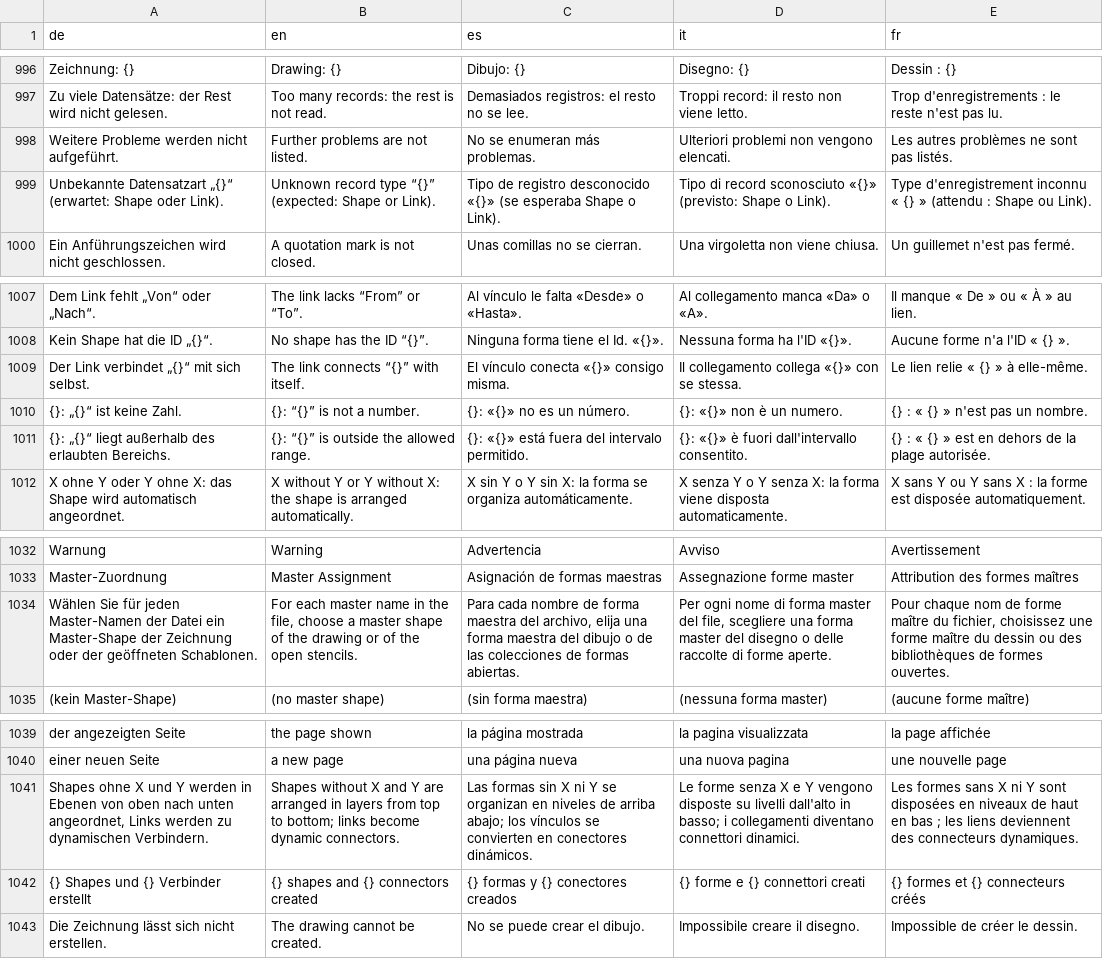
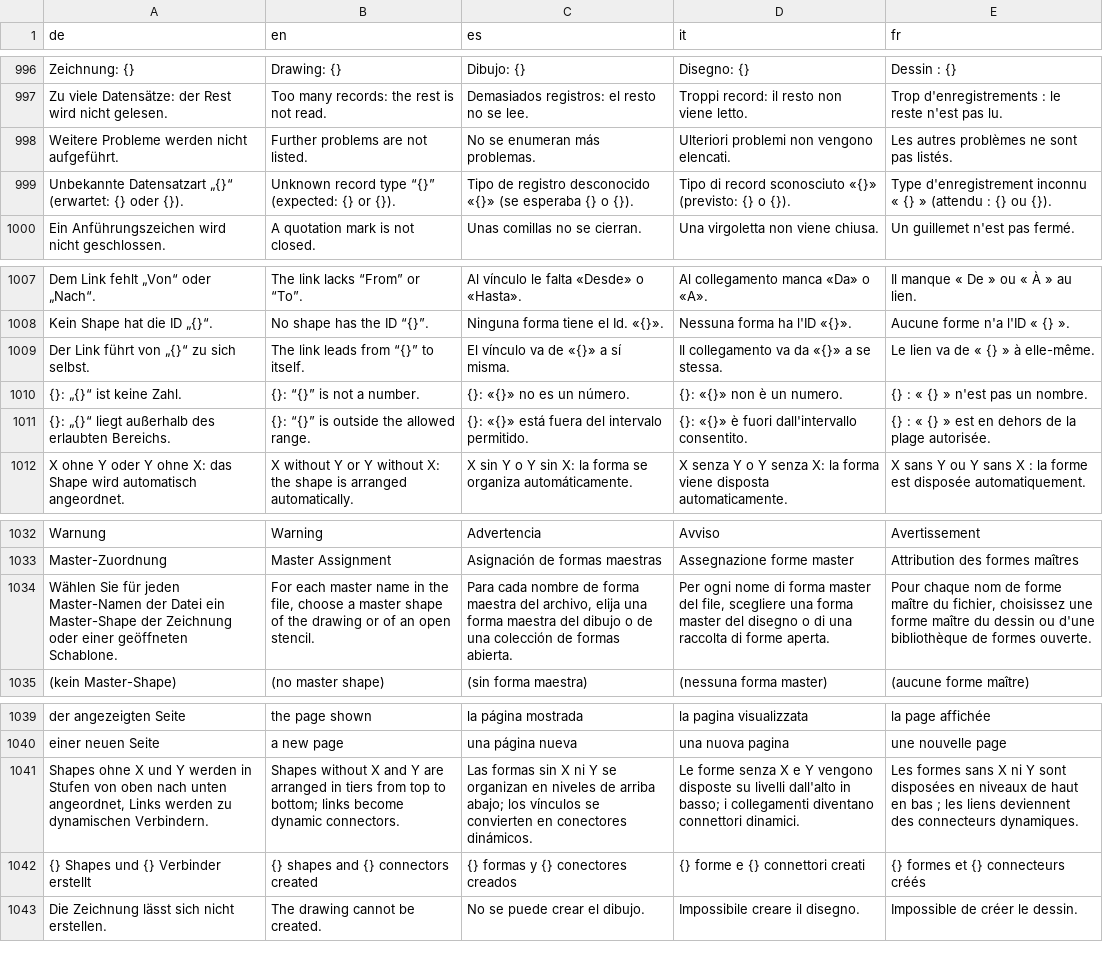
Before and after one commit to JFLibrary/JFLib, a TSV file: apps/JFDiagrammer/locales/ui.tsv, drawn as a sheet; only a part is shown, gaps mark what is left out.

```diff
--- a/apps/JFDiagrammer/locales/ui.tsv
+++ b/apps/JFDiagrammer/locales/ui.tsv
@@ -998,3 +998,3 @@ Zu viele Datensätze: der Rest wird nicht gelesen.	Too many records: the rest is
 Weitere Probleme werden nicht aufgeführt.	Further problems are not listed.	No se enumeran más problemas.	Ulteriori problemi non vengono elencati.	Les autres problèmes ne sont pas listés.
-Unbekannte Datensatzart „{}“ (erwartet: Shape oder Link).	Unknown record type “{}” (expected: Shape or Link).	Tipo de registro desconocido «{}» (se esperaba Shape o Link).	Tipo di record sconosciuto «{}» (previsto: Shape o Link).	Type d'enregistrement inconnu « {} » (attendu : Shape ou Link).
+Unbekannte Datensatzart „{}“ (erwartet: {} oder {}).	Unknown record type “{}” (expected: {} or {}).	Tipo de registro desconocido «{}» (se esperaba {} o {}).	Tipo di record sconosciuto «{}» (previsto: {} o {}).	Type d'enregistrement inconnu « {} » (attendu : {} ou {}).
 Ein Anführungszeichen wird nicht geschlossen.	A quotation mark is not closed.	Unas comillas no se cierran.	Una virgoletta non viene chiusa.	Un guillemet n'est pas fermé.
@@ -1008,3 +1008,3 @@ Dem Link fehlt „Von“ oder „Nach“.	The link lacks “From” or “To”.
 Kein Shape hat die ID „{}“.	No shape has the ID “{}”.	Ninguna forma tiene el Id. «{}».	Nessuna forma ha l'ID «{}».	Aucune forme n'a l'ID « {} ».
-Der Link verbindet „{}“ mit sich selbst.	The link connects “{}” with itself.	El vínculo conecta «{}» consigo misma.	Il collegamento collega «{}» con se stessa.	Le lien relie « {} » à elle-même.
+Der Link führt von „{}“ zu sich selbst.	The link leads from “{}” to itself.	El vínculo va de «{}» a sí misma.	Il collegamento va da «{}» a se stessa.	Le lien va de « {} » à elle-même.
 {}: „{}“ ist keine Zahl.	{}: “{}” is not a number.	{}: «{}» no es un número.	{}: «{}» non è un numero.	{} : « {} » n'est pas un nombre.
@@ -1033,3 +1033,3 @@ Warnung	Warning	Advertencia	Avviso	Avertissement
 Master-Zuordnung	Master Assignment	Asignación de formas maestras	Assegnazione forme master	Attribution des formes maîtres
-Wählen Sie für jeden Master-Namen der Datei ein Master-Shape der Zeichnung oder der geöffneten Schablonen.	For each master name in the file, choose a master shape of the drawing or of the open stencils.	Para cada nombre de forma maestra del archivo, elija una forma maestra del dibujo o de las colecciones de formas abiertas.	Per ogni nome di forma master del file, scegliere una forma master del disegno o delle raccolte di forme aperte.	Pour chaque nom de forme maître du fichier, choisissez une forme maître du dessin ou des bibliothèques de formes ouvertes.
+Wählen Sie für jeden Master-Namen der Datei ein Master-Shape der Zeichnung oder einer geöffneten Schablone.	For each master name in the file, choose a master shape of the drawing or of an open stencil.	Para cada nombre de forma maestra del archivo, elija una forma maestra del dibujo o de una colección de formas abierta.	Per ogni nome di forma master del file, scegliere una forma master del disegno o di una raccolta di forme aperta.	Pour chaque nom de forme maître du fichier, choisissez une forme maître du dessin ou d'une bibliothèque de formes ouverte.
 (kein Master-Shape)	(no master shape)	(sin forma maestra)	(nessuna forma master)	(aucune forme maître)
@@ -1040,3 +1040,3 @@ der angezeigten Seite	the page shown	la página mostrada	la pagina visualizzata
 einer neuen Seite	a new page	una página nueva	una nuova pagina	une nouvelle page
-Shapes ohne X und Y werden in Ebenen von oben nach unten angeordnet, Links werden zu dynamischen Verbindern.	Shapes without X and Y are arranged in layers from top to bottom; links become dynamic connectors.	Las formas sin X ni Y se organizan en niveles de arriba abajo; los vínculos se convierten en conectores dinámicos.	Le forme senza X e Y vengono disposte su livelli dall'alto in basso; i collegamenti diventano connettori dinamici.	Les formes sans X ni Y sont disposées en niveaux de haut en bas ; les liens deviennent des connecteurs dynamiques.
+Shapes ohne X und Y werden in Stufen von oben nach unten angeordnet, Links werden zu dynamischen Verbindern.	Shapes without X and Y are arranged in tiers from top to bottom; links become dynamic connectors.	Las formas sin X ni Y se organizan en niveles de arriba abajo; los vínculos se convierten en conectores dinámicos.	Le forme senza X e Y vengono disposte su livelli dall'alto in basso; i collegamenti diventano connettori dinamici.	Les formes sans X ni Y sont disposées en niveaux de haut en bas ; les liens deviennent des connecteurs dynamiques.
 {} Shapes und {} Verbinder erstellt	{} shapes and {} connectors created	{} formas y {} conectores creados	{} forme e {} connettori creati	{} formes et {} connecteurs créés
```
Also changed, not shown: 1 other file.
